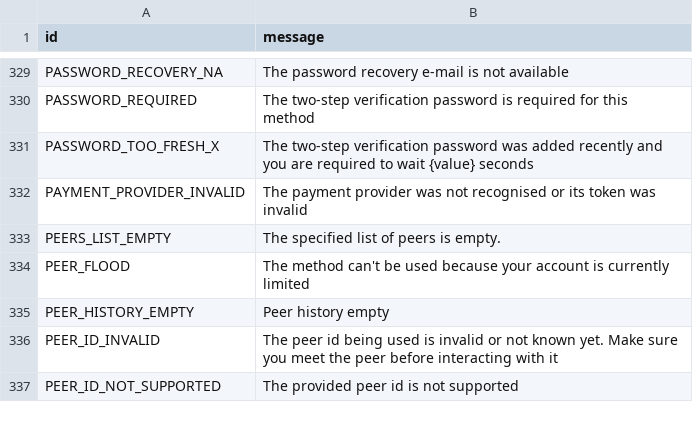
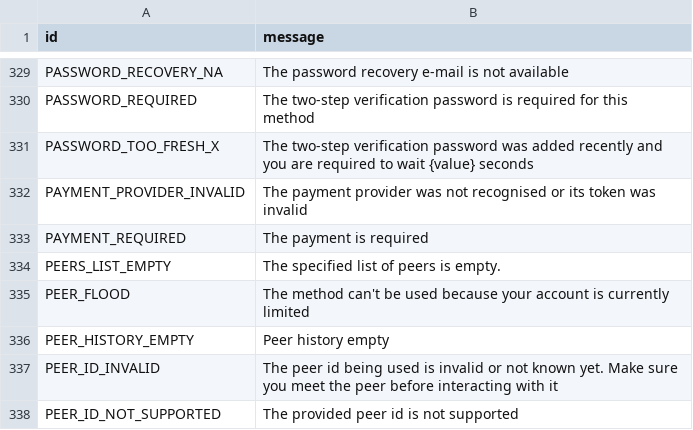
Before and after one commit to xMiHiR13/pyrogramx, a TSV file: compiler/errors/source/400_BAD_REQUEST.tsv, drawn as a sheet; only a part is shown, gaps mark what is left out.

```diff
--- a/compiler/errors/source/400_BAD_REQUEST.tsv
+++ b/compiler/errors/source/400_BAD_REQUEST.tsv
@@ -332,2 +332,3 @@ PASSWORD_TOO_FRESH_X	The two-step verification password was added recently and y
 PAYMENT_PROVIDER_INVALID	The payment provider was not recognised or its token was invalid
+PAYMENT_REQUIRED	The payment is required
 PEERS_LIST_EMPTY	The specified list of peers is empty.
```
Also changed, not shown: 20 other files.
